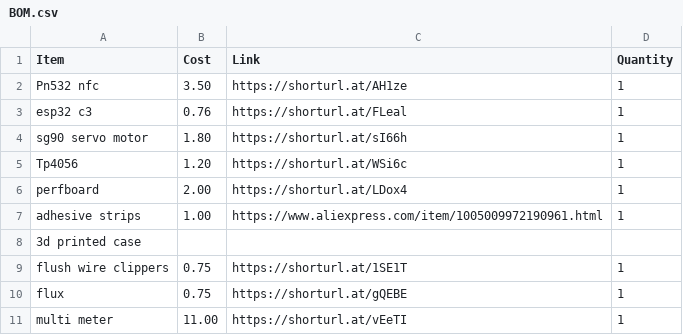
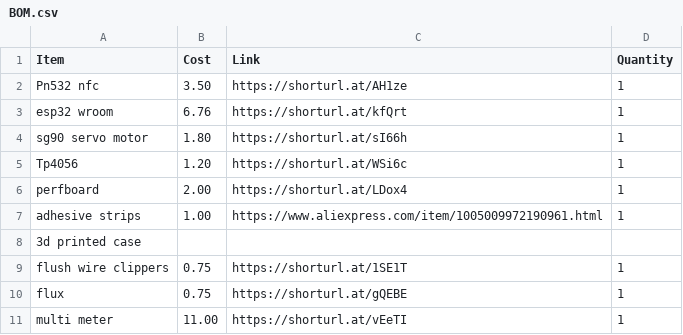
Before and after one commit to ata-crtl/rfid-drawer-lock, a CSV file: BOM.csv, drawn as a sheet.

Commit message:
Update BOM.csv

```diff
--- a/BOM.csv
+++ b/BOM.csv
@@ -2,3 +2,3 @@ Item,Cost,Link,Quantity
 Pn532 nfc,3.50,https://shorturl.at/AH1ze,1
-esp32 c3,0.76,https://shorturl.at/FLeal,1
+esp32 wroom ,6.76,https://shorturl.at/kfQrt,1
 sg90 servo motor,1.80,https://shorturl.at/sI66h,1
```
